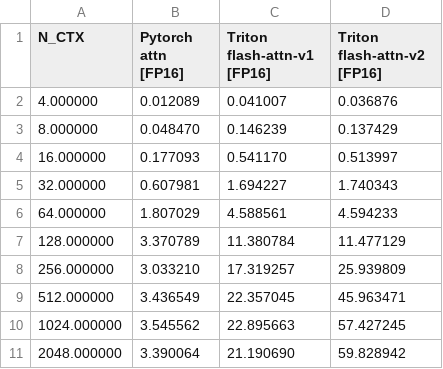
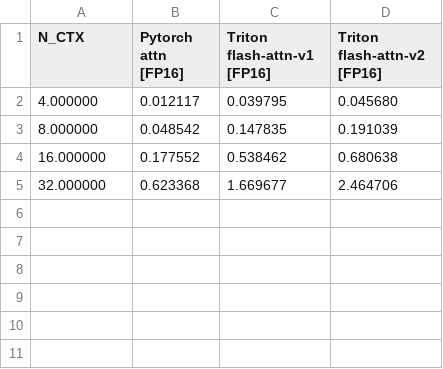
Before and after one commit to calvin0327/cuda-practice, a CSV file: benchmark/artifacts/flash-attention-batch4-head32-d64-causal=True.csv, drawn as a sheet.

```diff
--- a/benchmark/artifacts/flash-attention-batch4-head32-d64-causal=True.csv
+++ b/benchmark/artifacts/flash-attention-batch4-head32-d64-causal=True.csv
@@ -1,11 +1,5 @@
 N_CTX,Pytorch attn [FP16],Triton flash-attn-v1 [FP16],Triton flash-attn-v2 [FP16]
-4.000000,0.012089,0.041007,0.036876
-8.000000,0.048470,0.146239,0.137429
-16.000000,0.177093,0.541170,0.513997
-32.000000,0.607981,1.694227,1.740343
-64.000000,1.807029,4.588561,4.594233
-128.000000,3.370789,11.380784,11.477129
-256.000000,3.033210,17.319257,25.939809
-512.000000,3.436549,22.357045,45.963471
-1024.000000,3.545562,22.895663,57.427245
-2048.000000,3.390064,21.190690,59.828942
+4.000000,0.012117,0.039795,0.045680
+8.000000,0.048542,0.147835,0.191039
+16.000000,0.177552,0.538462,0.680638
+32.000000,0.623368,1.669677,2.464706
```
Also changed, not shown: benchmark/artifacts/flash-attention-batch4-head32-d64-causal=False.csv, 4 other files.
